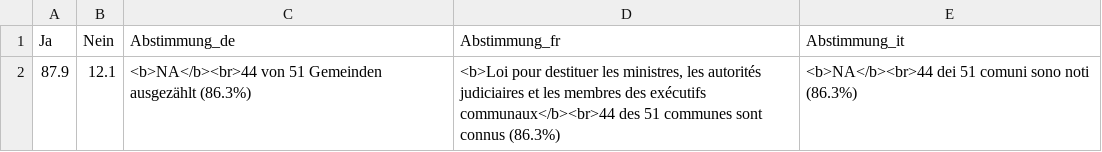
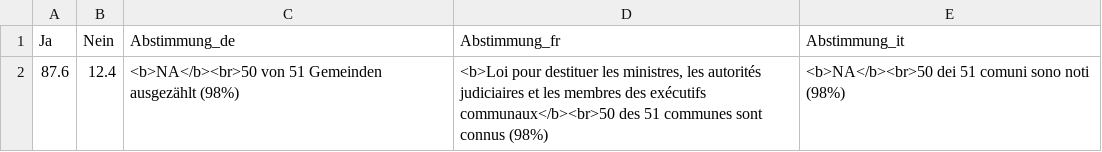
Before and after one commit to awp-finanznachrichten/lena_juni2023, a CSV file: Output/Uebersicht_dw_JU.csv, drawn as a sheet; removed rows and columns are numbered as before the commit, all else as after; the diff names each change by its address in the sheet, - before the commit and + after, or states it on an @@ line.

```diff
--- a/Output/Uebersicht_dw_JU.csv
+++ b/Output/Uebersicht_dw_JU.csv
-row 2: 87.9 | 12.1 | <b>NA</b><br>44 von 51 Gemeinden ausgezählt (86.3%) | <b>Loi pour destituer les ministres, les autorités judiciaires et les membres des exécutifs communaux</b><br>44 des 51 communes sont connus (86.3%) | <b>NA</b><br>44 dei 51 comuni sono noti (86.3%)
+row 2: 87.6 | 12.4 | <b>NA</b><br>50 von 51 Gemeinden ausgezählt (98%) | <b>Loi pour destituer les ministres, les autorités judiciaires et les membres des exécutifs communaux</b><br>50 des 51 communes sont connus (98%) | <b>NA</b><br>50 dei 51 comuni sono noti (98%)
```
Also changed, not shown: Output/Covid_Gesetz_all_data.csv, Output/Covid_Gesetz_dw_ZOL.csv, 18 other files.
